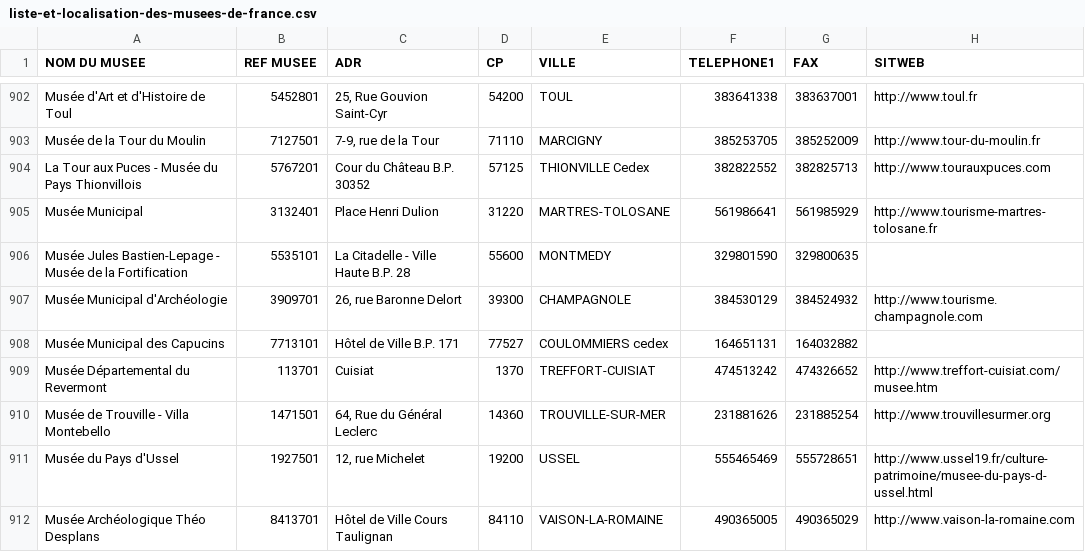
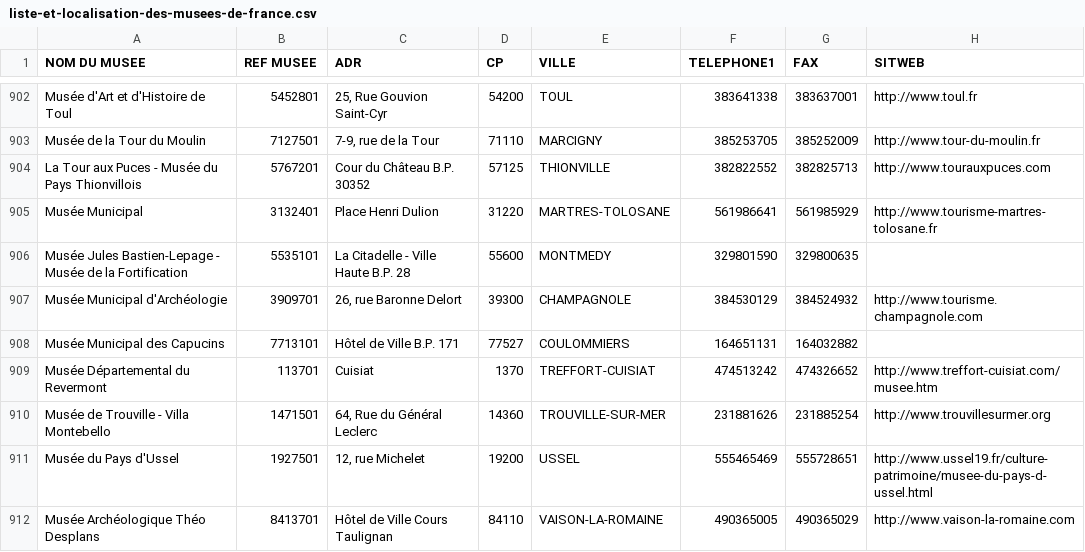
Before and after one commit to papposilene/france-museums-data, a CSV file: llmf/liste-et-localisation-des-musees-de-france.csv, drawn as a sheet; only a part is shown, gaps mark what is left out; the diff covers the shown part only; the diff names each change by its address in the sheet, - before the commit and + after, or states it on an @@ line.

```diff
--- a/llmf/liste-et-localisation-des-musees-de-france.csv
+++ b/llmf/liste-et-localisation-des-musees-de-france.csv
-E904 (VILLE): THIONVILLE Cedex
+E904 (VILLE): THIONVILLE
-E908 (VILLE): COULOMMIERS cedex
+E908 (VILLE): COULOMMIERS
```
Also changed, not shown: 93 edited cells elsewhere in this file.
